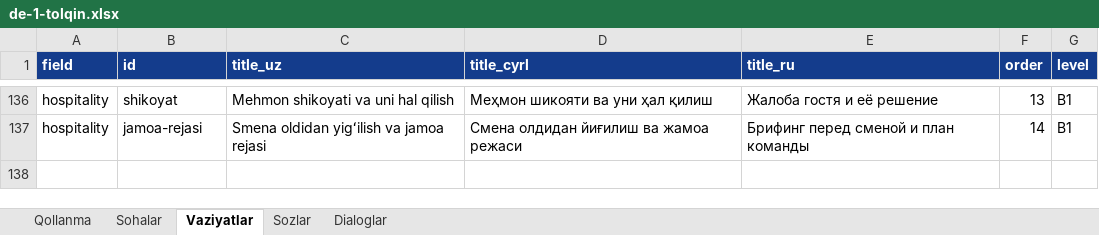
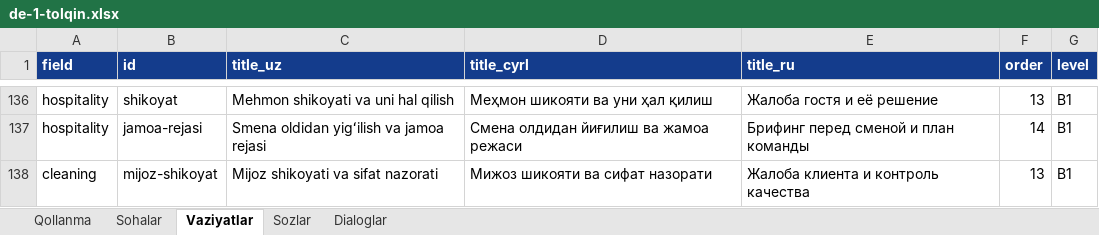
Before and after one commit to Jahon-gir/Qaldirgoch, an Excel workbook: docs/content/de-1-tolqin.xlsx, sheet Vaziyatlar, drawn as a sheet; only a part is shown, gaps mark what is left out; values as stored, in another font and other column widths than the file's, no borders; the diff names each change by its address in the sheet, - before the commit and + after, or states it on an @@ line.

```diff
--- a/docs/content/de-1-tolqin.xlsx (sheet Vaziyatlar)
+++ b/docs/content/de-1-tolqin.xlsx (sheet Vaziyatlar)
+row 138: cleaning | mijoz-shikoyat | Mijoz shikoyati va sifat nazorati | Мижоз шикояти ва сифат назорати | Жалоба клиента и контроль качества | 13 | B1
```
Also changed, not shown: sheet Sozlar, sheet Dialoglar, 5 other files.
